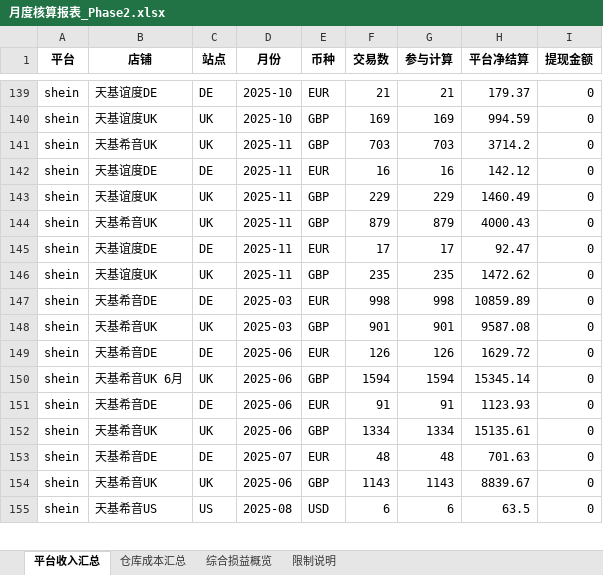
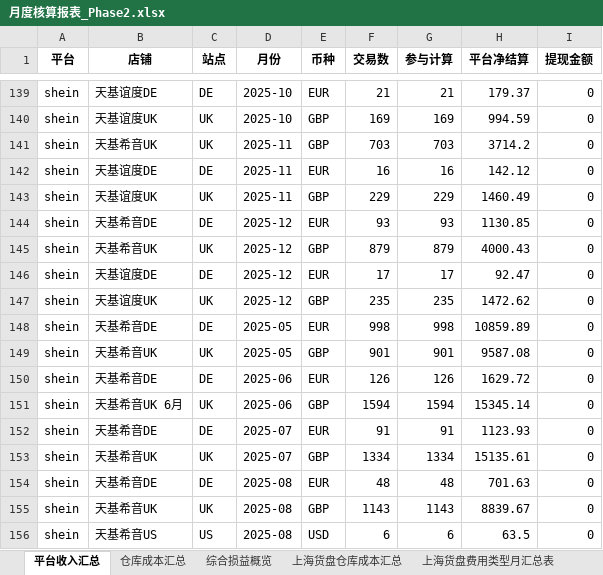
Before and after one commit to zkh0928/CB-Settlement, an Excel workbook: output/月度核算报表_Phase2.xlsx, sheet 平台收入汇总, drawn as a sheet; only a part is shown, gaps mark what is left out; values as stored, in another font and other column widths than the file's, no borders; addresses are those after the commit; the diff covers the shown part only; the diff names each change by its address in the sheet, - before the commit and + after, or states it on an @@ line.

```diff
--- a/output/月度核算报表_Phase2.xlsx (sheet 平台收入汇总)
+++ b/output/月度核算报表_Phase2.xlsx (sheet 平台收入汇总)
+sheet tab: 上海货盘仓库成本汇总
+sheet tab: 上海货盘费用类型月汇总表
+row 144: shein | 天基希音DE | DE | 2025-12 | EUR | 93 | 93 | 1130.85 | 0
-D145:D147 (月份): 2025-11
+D145:D147 (月份): 2025-12
-D148:D149 (月份): 2025-03
+D148:D149 (月份): 2025-05
-D152:D153 (月份): 2025-06
+D152:D153 (月份): 2025-07
-D154 (月份): 2025-07
+D154 (月份): 2025-08
-D155 (月份): 2025-06
+D155 (月份): 2025-08
```
Also changed, not shown: 1 added row and 8 edited cells elsewhere in this sheet, sheet 综合损益概览, sheet 仓库成本汇总, sheet 限制说明, 28 other files.
